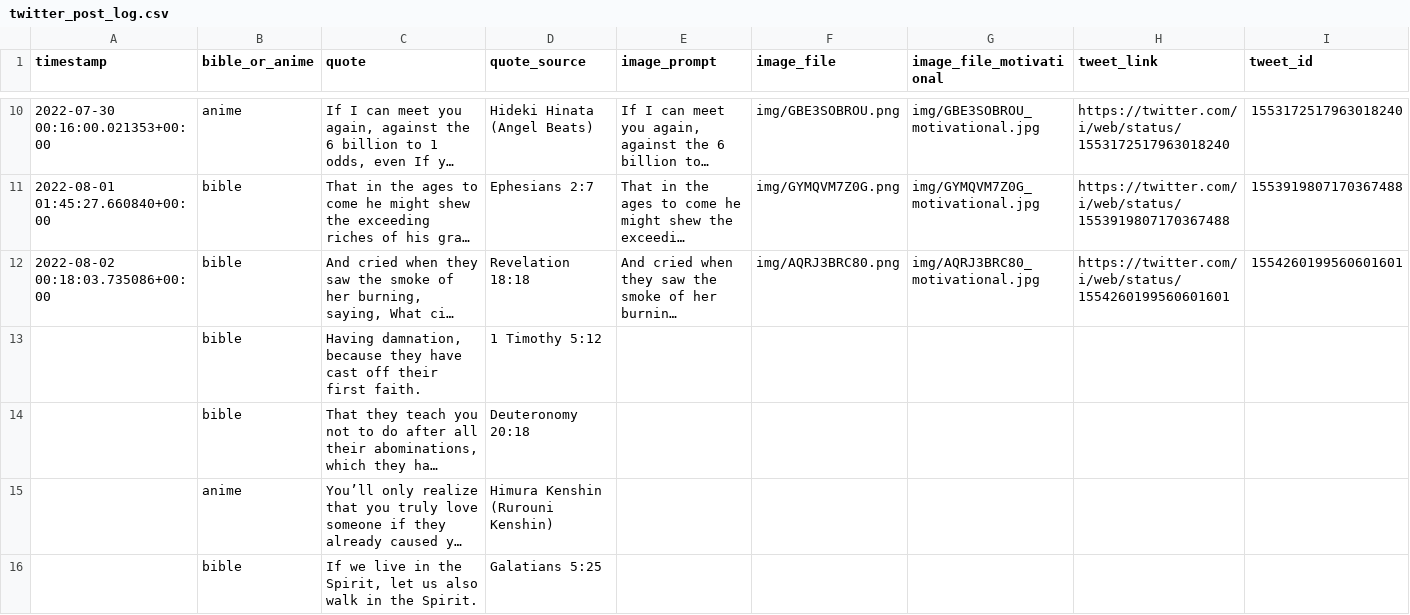
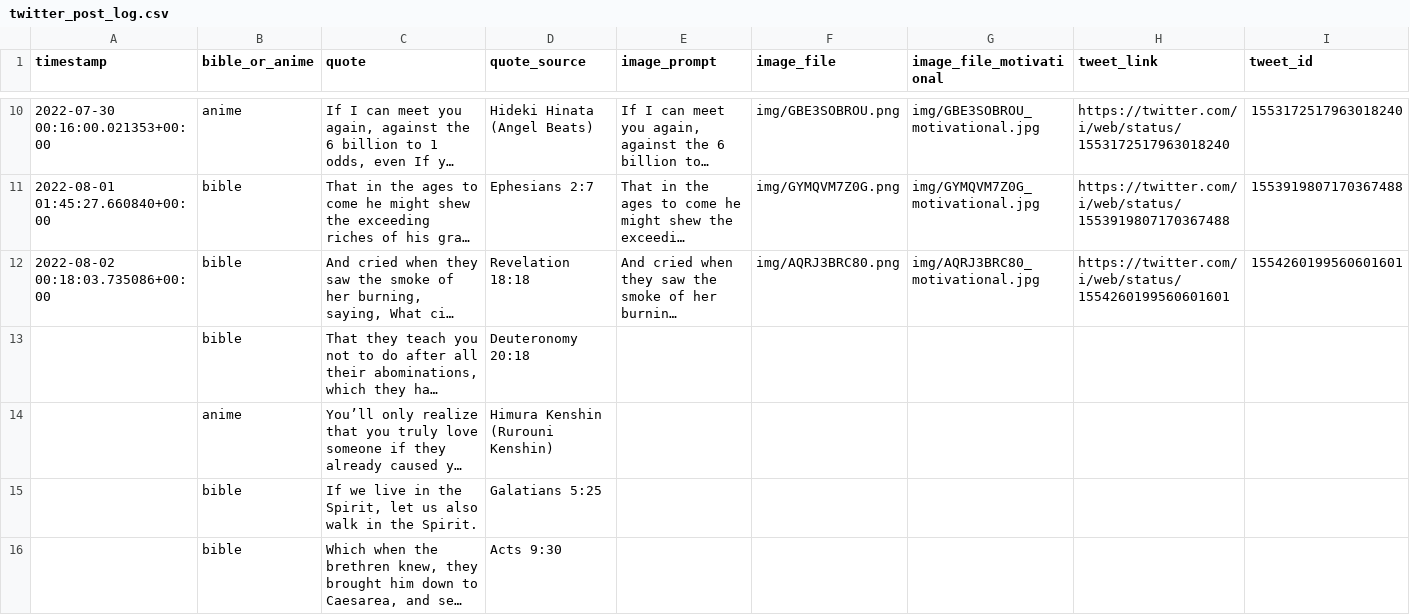
Before and after one commit to charlesjlee/twitter_dalle2_bot, a CSV file: data/twitter_post_log.csv, drawn as a sheet; only a part is shown, gaps mark what is left out; the shorter side is filled out with more unchanged rows; long unchanged cells end in …; the diff names each change by its address in the sheet, - before the commit and + after, or states it on an @@ line.

Commit message:
another prompt that triggered task_failed_text_safety_system

```diff
--- a/data/twitter_post_log.csv
+++ b/data/twitter_post_log.csv
-row 13:  | bible | Having damnation, because they have cast off their first faith. | 1 Timothy 5:12
```
Also changed, not shown: 1 other file.
